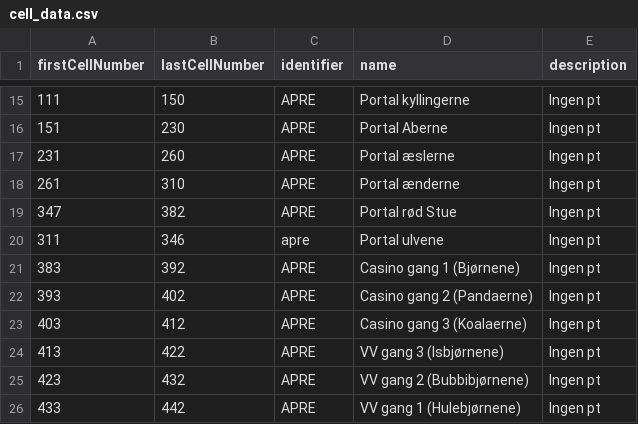
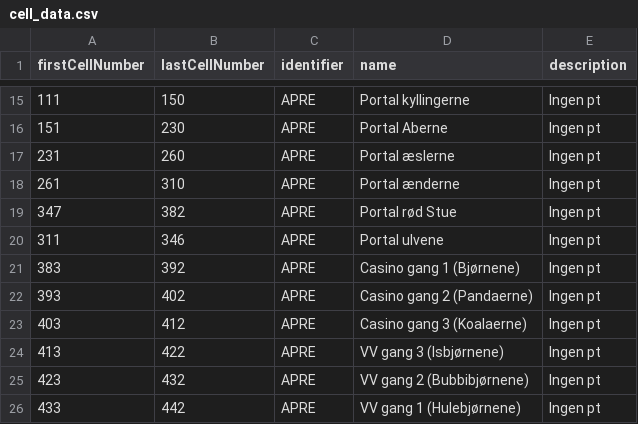
Before and after one commit to Ultimate15k/FreakyvilleAddon-Data, a CSV file: cell_data.csv, drawn as a sheet; only a part is shown, gaps mark what is left out.

Commit message:
Update cell_data.csv

```diff
--- a/cell_data.csv
+++ b/cell_data.csv
@@ -19,3 +19,3 @@ firstCellNumber,lastCellNumber,identifier,name,description
 347,382,APRE,Portal rød Stue,Ingen pt
-311,346,apre,Portal ulvene,Ingen pt
+311,346,APRE,Portal ulvene,Ingen pt
 383,392,APRE,Casino gang 1 (Bjørnene),Ingen pt
```
